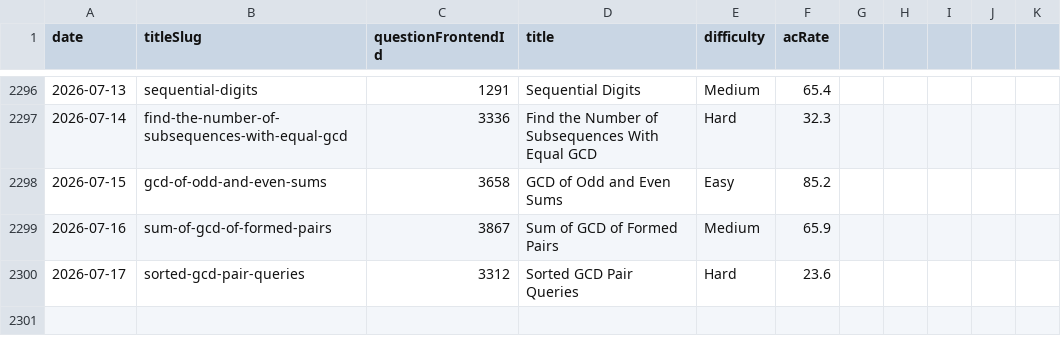
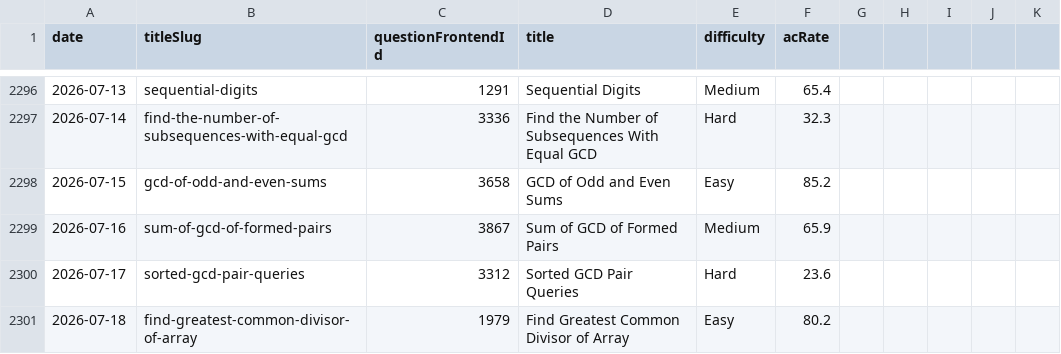
Before and after one commit to joric/leetcode, a CSV file: daily.csv, drawn as a sheet; only a part is shown, gaps mark what is left out; the diff names each change by its address in the sheet, - before the commit and + after, or states it on an @@ line.

```diff
--- a/daily.csv
+++ b/daily.csv
+row 2301: 2026-07-18 | find-greatest-common-divisor-of-array | 1979 | Find Greatest Common Divisor of Array | Easy | 80.2
```
